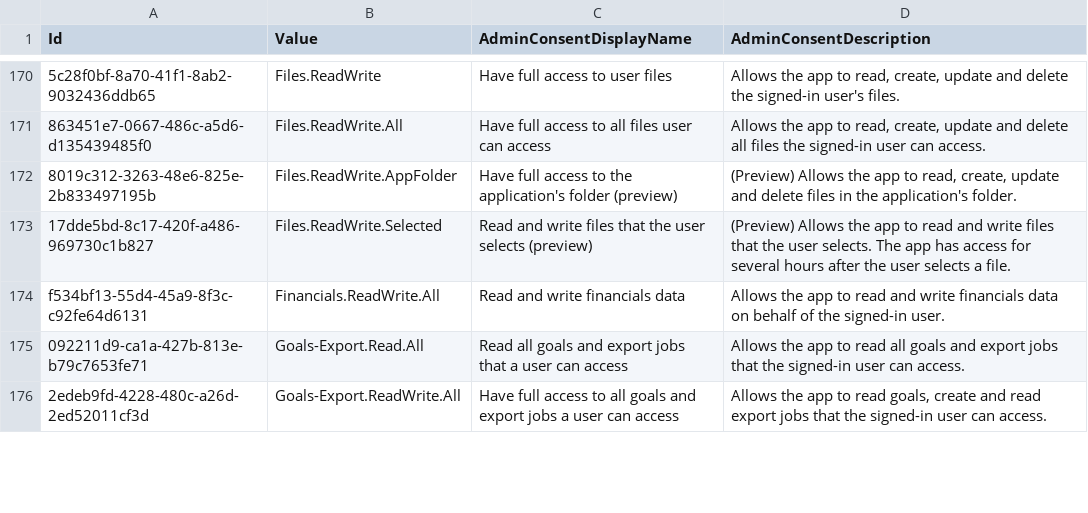
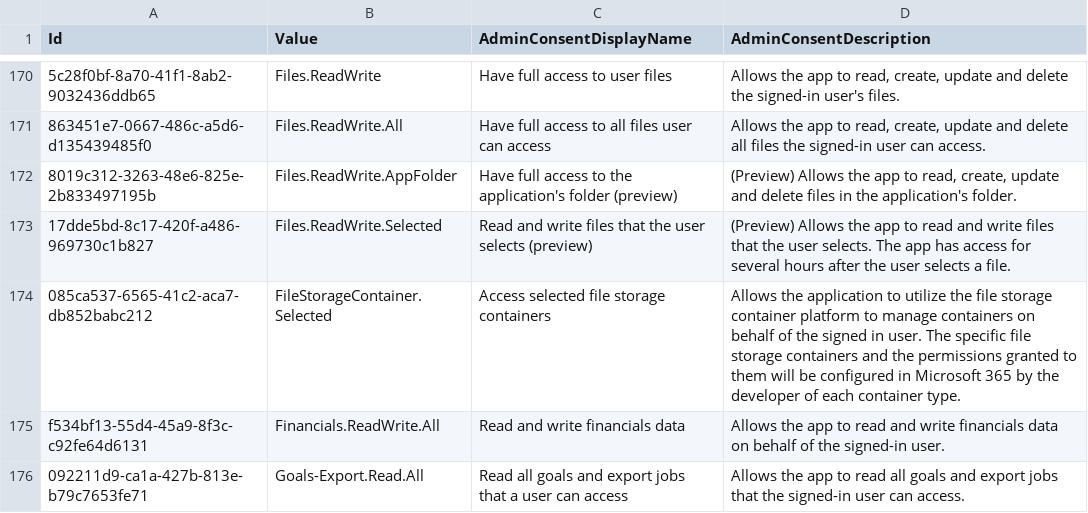
Before and after one commit to merill/microsoft-info, a CSV file: _info/GraphDelegateRoles.csv, drawn as a sheet; only a part is shown, gaps mark what is left out; the shorter side is filled out with more unchanged rows; the diff names each change by its address in the sheet, - before the commit and + after, or states it on an @@ line.

```diff
--- a/_info/GraphDelegateRoles.csv
+++ b/_info/GraphDelegateRoles.csv
+row 174: 085ca537-6565-41c2-aca7-db852babc212 | FileStorageContainer.Selected | Access selected file storage containers | Allows the application to utilize the file storage container platform to manage containers on behalf of the signed in user. The specific file storage containers and the permissions granted to them will be configured in Microsoft 365 by the developer of each container type.
```
Also changed, not shown: _info/GraphAppRoles.csv, 2 other files.
